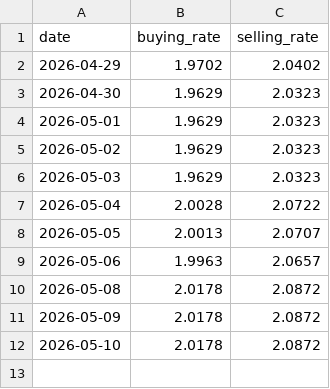
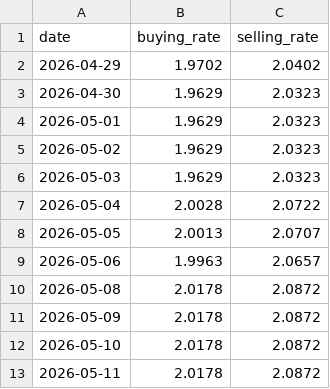
Before and after one commit to sanduninduwara/bocRate, a CSV file: yen_rates.csv, drawn as a sheet.

```diff
--- a/yen_rates.csv
+++ b/yen_rates.csv
@@ -12 +12,2 @@ date,buying_rate,selling_rate
 2026-05-10,2.0178,2.0872
+2026-05-11,2.0178,2.0872
```
